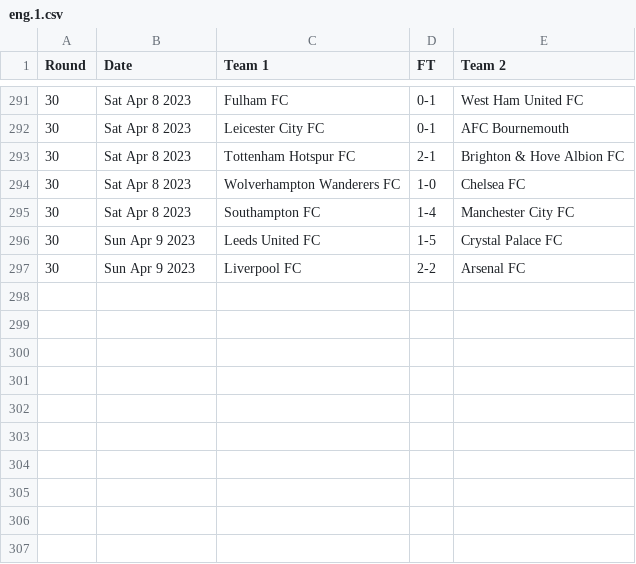
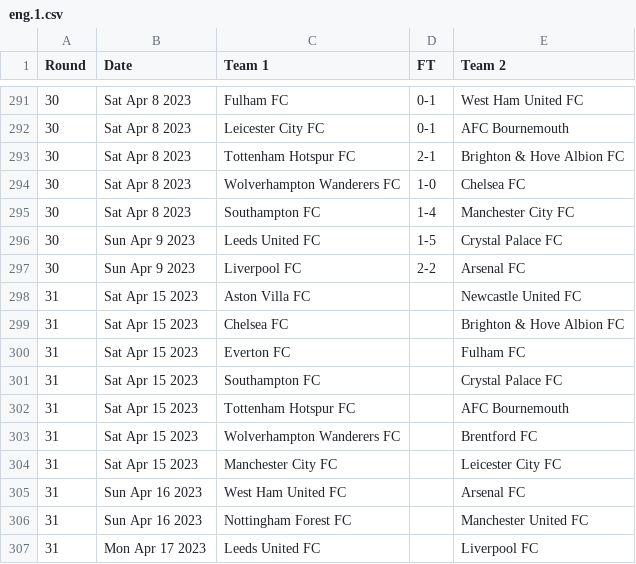
Before and after one commit to nickfraser/england, a CSV file: 2020s/2022-23/eng.1.csv, drawn as a sheet; only a part is shown, gaps mark what is left out; the diff names each change by its address in the sheet, - before the commit and + after, or states it on an @@ line.

Commit message:
[2022-23] Added round 31 fixtures

```diff
--- a/2020s/2022-23/eng.1.csv
+++ b/2020s/2022-23/eng.1.csv
+row 298: 31 | Sat Apr 15 2023 | Aston Villa FC |  | Newcastle United FC
+row 299: 31 | Sat Apr 15 2023 | Chelsea FC |  | Brighton & Hove Albion FC
+row 300: 31 | Sat Apr 15 2023 | Everton FC |  | Fulham FC
+row 301: 31 | Sat Apr 15 2023 | Southampton FC |  | Crystal Palace FC
+row 302: 31 | Sat Apr 15 2023 | Tottenham Hotspur FC |  | AFC Bournemouth
+row 303: 31 | Sat Apr 15 2023 | Wolverhampton Wanderers FC |  | Brentford FC
+row 304: 31 | Sat Apr 15 2023 | Manchester City FC |  | Leicester City FC
+row 305: 31 | Sun Apr 16 2023 | West Ham United FC |  | Arsenal FC
+row 306: 31 | Sun Apr 16 2023 | Nottingham Forest FC |  | Manchester United FC
+row 307: 31 | Mon Apr 17 2023 | Leeds United FC |  | Liverpool FC
```
